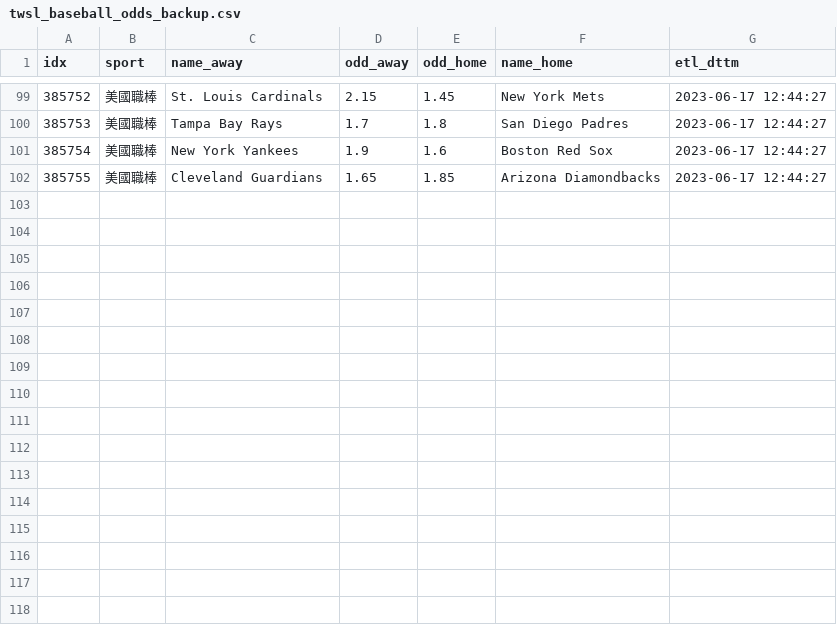
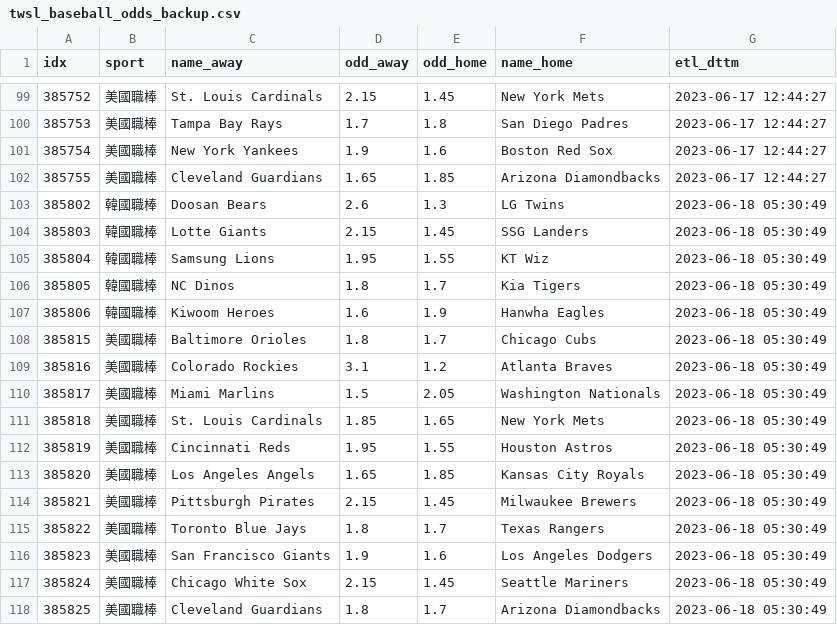
Before and after one commit to achilles0926/tw_sport_lottery, a CSV file: twsl_baseball_odds_backup.csv, drawn as a sheet; only a part is shown, gaps mark what is left out.

```diff
--- a/twsl_baseball_odds_backup.csv
+++ b/twsl_baseball_odds_backup.csv
@@ -102 +102,17 @@
 385755,美國職棒,Cleveland Guardians,1.65,1.85,Arizona Diamondbacks,2023-06-17 12:44:27
+385802,韓國職棒,Doosan Bears,2.6,1.3,LG Twins,2023-06-18 05:30:49
+385803,韓國職棒,Lotte Giants,2.15,1.45,SSG Landers,2023-06-18 05:30:49
+385804,韓國職棒,Samsung Lions,1.95,1.55,KT Wiz,2023-06-18 05:30:49
+385805,韓國職棒,NC Dinos,1.8,1.7,Kia Tigers,2023-06-18 05:30:49
+385806,韓國職棒,Kiwoom Heroes,1.6,1.9,Hanwha Eagles,2023-06-18 05:30:49
+385815,美國職棒,Baltimore Orioles,1.8,1.7,Chicago Cubs,2023-06-18 05:30:49
+385816,美國職棒,Colorado Rockies,3.1,1.2,Atlanta Braves,2023-06-18 05:30:49
+385817,美國職棒,Miami Marlins,1.5,2.05,Washington Nationals,2023-06-18 05:30:49
+385818,美國職棒,St. Louis Cardinals,1.85,1.65,New York Mets,2023-06-18 05:30:49
+385819,美國職棒,Cincinnati Reds,1.95,1.55,Houston Astros,2023-06-18 05:30:49
+385820,美國職棒,Los Angeles Angels,1.65,1.85,Kansas City Royals,2023-06-18 05:30:49
+385821,美國職棒,Pittsburgh Pirates,2.15,1.45,Milwaukee Brewers,2023-06-18 05:30:49
+385822,美國職棒,Toronto Blue Jays,1.8,1.7,Texas Rangers,2023-06-18 05:30:49
+385823,美國職棒,San Francisco Giants,1.9,1.6,Los Angeles Dodgers,2023-06-18 05:30:49
+385824,美國職棒,Chicago White Sox,2.15,1.45,Seattle Mariners,2023-06-18 05:30:49
+385825,美國職棒,Cleveland Guardians,1.8,1.7,Arizona Diamondbacks,2023-06-18 05:30:49
```
Also changed, not shown: twsl_baseball_odds_base.csv, twsl_baseball_odds_new.csv.
